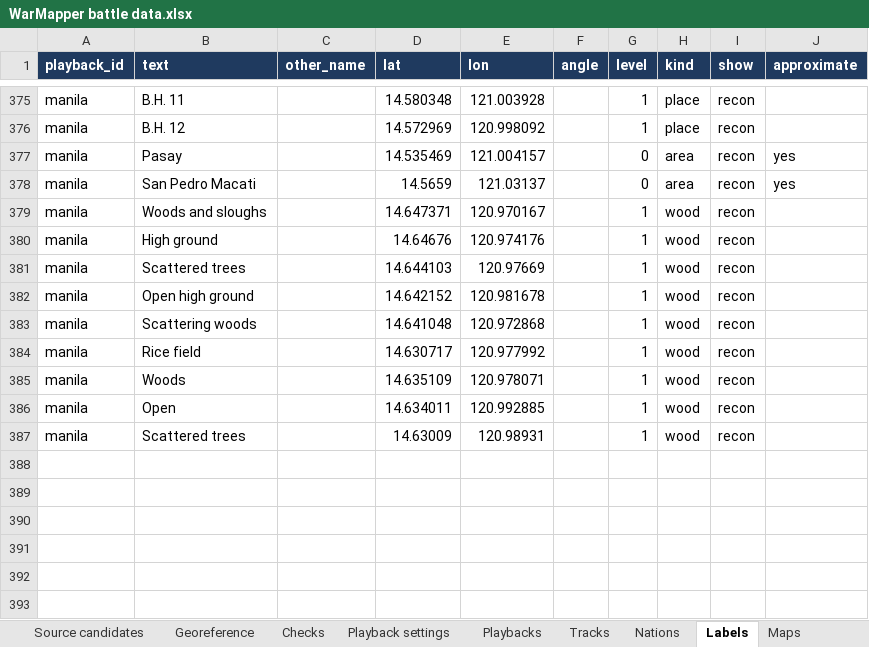
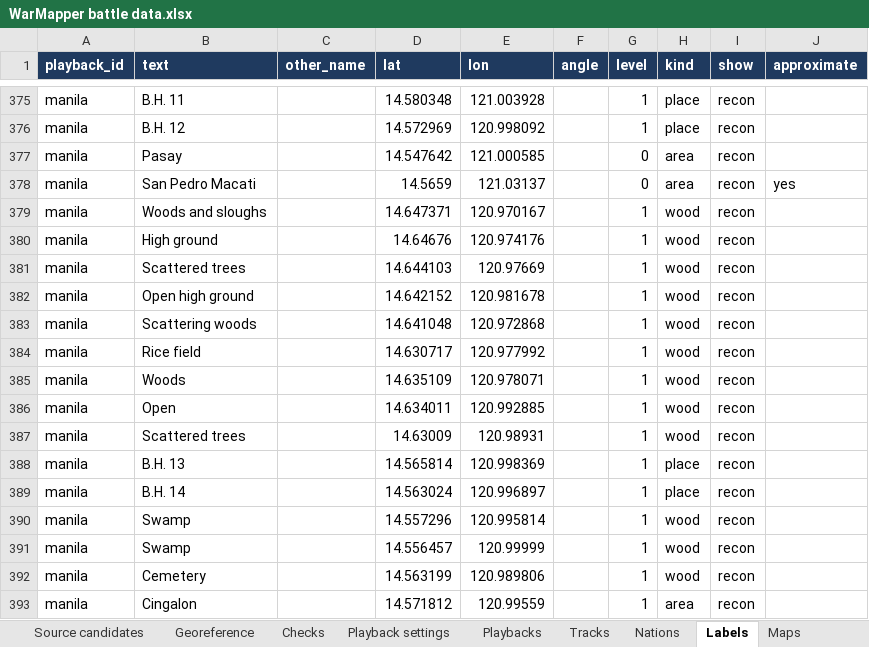
Before and after one commit to mgm9000/WarMapper, an Excel workbook: data/WarMapper battle data.xlsx, sheet Labels, drawn as a sheet; only a part is shown, gaps mark what is left out; values as stored, in another font and other column widths than the file's, no borders; the diff names each change by its address in the sheet, - before the commit and + after, or states it on an @@ line.

```diff
--- a/data/WarMapper battle data.xlsx (sheet Labels)
+++ b/data/WarMapper battle data.xlsx (sheet Labels)
-D377 (lat): 14.535469
+D377 (lat): 14.547642
-E377 (lon): 121.004157
+E377 (lon): 121.000585
-J377 (approximate): yes
+J377 (approximate): (empty)
+row 388: manila | B.H. 13 |  | 14.565814 | 120.998369 |  | 1 | place | recon
+row 389: manila | B.H. 14 |  | 14.563024 | 120.996897 |  | 1 | place | recon
+row 390: manila | Swamp |  | 14.557296 | 120.995814 |  | 1 | wood | recon
+row 391: manila | Swamp |  | 14.556457 | 120.99999 |  | 1 | wood | recon
+row 392: manila | Cemetery |  | 14.563199 | 120.989806 |  | 1 | wood | recon
+row 393: manila | Cingalon |  | 14.571812 | 120.99559 |  | 1 | area | recon
```
Also changed, not shown: sheet Recon layers, sheet Sources, sheet Reconstructions, sheet Source candidates, sheet Read me, 10 other files.
